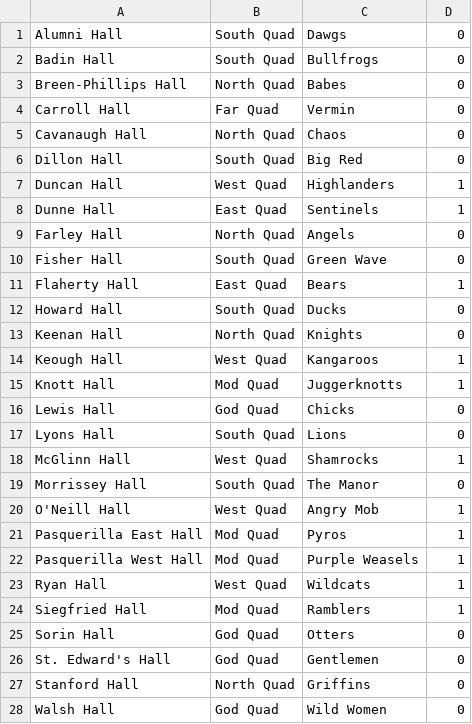
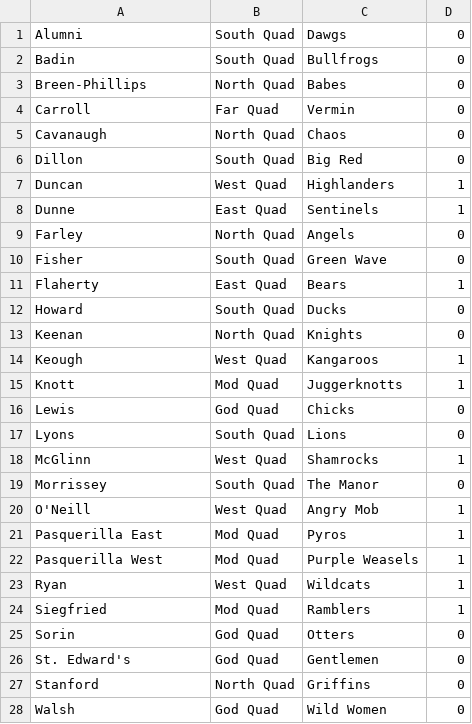
Before and after one commit to sophjohnson/dating-app-backend, a CSV file: database/csv/dorm.csv, drawn as a sheet; only a part is shown; the diff covers the shown part only.

```diff
--- a/database/csv/dorm.csv
+++ b/database/csv/dorm.csv
@@ -1,28 +1,28 @@
-"Alumni Hall","South Quad","Dawgs",0
-"Badin Hall","South Quad","Bullfrogs",0
-"Breen-Phillips Hall","North Quad","Babes",0
-"Carroll Hall","Far Quad","Vermin",0
-"Cavanaugh Hall","North Quad","Chaos",0
-"Dillon Hall","South Quad","Big Red",0
-"Duncan Hall","West Quad","Highlanders",1
-"Dunne Hall","East Quad","Sentinels",1
-"Farley Hall","North Quad","Angels",0
-"Fisher Hall","South Quad","Green Wave",0
-"Flaherty Hall","East Quad","Bears",1
-"Howard Hall","South Quad","Ducks",0
-"Keenan Hall","North Quad","Knights",0
-"Keough Hall","West Quad","Kangaroos",1
-"Knott Hall","Mod Quad","Juggerknotts",1
-"Lewis Hall","God Quad","Chicks",0
-"Lyons Hall","South Quad","Lions",0
-"McGlinn Hall","West Quad","Shamrocks",1
-"Morrissey Hall","South Quad","The Manor",0
-"O'Neill Hall","West Quad","Angry Mob",1
-"Pasquerilla East Hall","Mod Quad","Pyros",1
-"Pasquerilla West Hall","Mod Quad","Purple Weasels",1
-"Ryan Hall","West Quad","Wildcats",1
-"Siegfried Hall","Mod Quad","Ramblers",1
-"Sorin Hall","God Quad","Otters",0
-"St. Edward's Hall","God Quad","Gentlemen",0
-"Stanford Hall","North Quad","Griffins",0
-"Walsh Hall","God Quad","Wild Women",0
+"Alumni","South Quad","Dawgs",0
+"Badin","South Quad","Bullfrogs",0
+"Breen-Phillips","North Quad","Babes",0
+"Carroll","Far Quad","Vermin",0
+"Cavanaugh","North Quad","Chaos",0
+"Dillon","South Quad","Big Red",0
+"Duncan","West Quad","Highlanders",1
+"Dunne","East Quad","Sentinels",1
+"Farley","North Quad","Angels",0
+"Fisher","South Quad","Green Wave",0
+"Flaherty","East Quad","Bears",1
+"Howard","South Quad","Ducks",0
+"Keenan","North Quad","Knights",0
+"Keough","West Quad","Kangaroos",1
+"Knott","Mod Quad","Juggerknotts",1
+"Lewis","God Quad","Chicks",0
+"Lyons","South Quad","Lions",0
+"McGlinn","West Quad","Shamrocks",1
+"Morrissey","South Quad","The Manor",0
+"O'Neill","West Quad","Angry Mob",1
+"Pasquerilla East","Mod Quad","Pyros",1
+"Pasquerilla West","Mod Quad","Purple Weasels",1
+"Ryan","West Quad","Wildcats",1
+"Siegfried","Mod Quad","Ramblers",1
+"Sorin","God Quad","Otters",0
+"St. Edward's","God Quad","Gentlemen",0
+"Stanford","North Quad","Griffins",0
+"Walsh","God Quad","Wild Women",0
```
Also changed, not shown: 2 edited cells elsewhere in this file, 19 other files.
